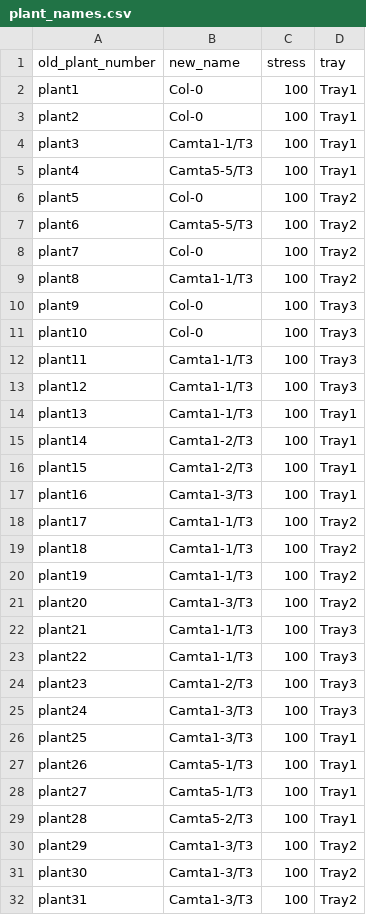
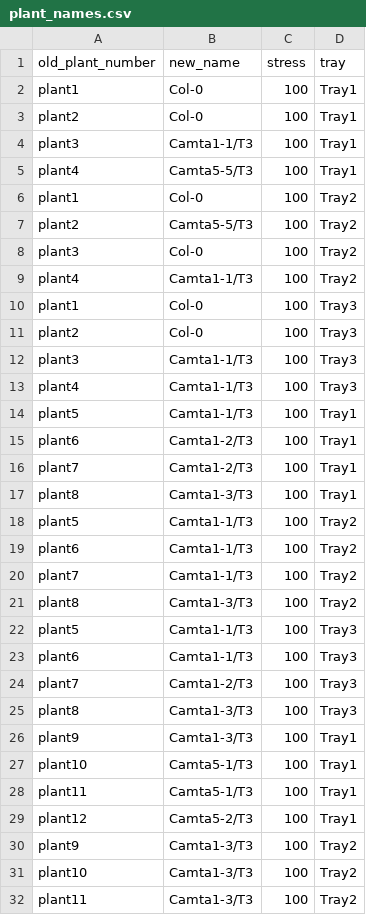
Before and after one commit to kyle1686/eckerlabproj, a CSV file: On_Laptop/Chamber_Jupyter_Labs/plant_names.csv, drawn as a sheet; only a part is shown; the diff covers the shown part only.

Commit message:
Updates for 3 Chamber Setup

```diff
--- a/On_Laptop/Chamber_Jupyter_Labs/plant_names.csv
+++ b/On_Laptop/Chamber_Jupyter_Labs/plant_names.csv
@@ -5,28 +5,28 @@ plant3,Camta1-1/T3,100,Tray1
 plant4,Camta5-5/T3,100,Tray1
-plant5,Col-0,100,Tray2
-plant6,Camta5-5/T3,100,Tray2
-plant7,Col-0,100,Tray2
-plant8,Camta1-1/T3,100,Tray2
-plant9,Col-0,100,Tray3
-plant10,Col-0,100,Tray3
-plant11,Camta1-1/T3,100,Tray3
-plant12,Camta1-1/T3,100,Tray3
-plant13,Camta1-1/T3,100,Tray1
-plant14,Camta1-2/T3,100,Tray1
-plant15,Camta1-2/T3,100,Tray1
-plant16,Camta1-3/T3,100,Tray1
-plant17,Camta1-1/T3,100,Tray2
-plant18,Camta1-1/T3,100,Tray2
-plant19,Camta1-1/T3,100,Tray2
-plant20,Camta1-3/T3,100,Tray2
-plant21,Camta1-1/T3,100,Tray3
-plant22,Camta1-1/T3,100,Tray3
-plant23,Camta1-2/T3,100,Tray3
-plant24,Camta1-3/T3,100,Tray3
-plant25,Camta1-3/T3,100,Tray1
-plant26,Camta5-1/T3,100,Tray1
-plant27,Camta5-1/T3,100,Tray1
-plant28,Camta5-2/T3,100,Tray1
-plant29,Camta1-3/T3,100,Tray2
-plant30,Camta1-3/T3,100,Tray2
-plant31,Camta1-3/T3,100,Tray2
+plant1,Col-0,100,Tray2
+plant2,Camta5-5/T3,100,Tray2
+plant3,Col-0,100,Tray2
+plant4,Camta1-1/T3,100,Tray2
+plant1,Col-0,100,Tray3
+plant2,Col-0,100,Tray3
+plant3,Camta1-1/T3,100,Tray3
+plant4,Camta1-1/T3,100,Tray3
+plant5,Camta1-1/T3,100,Tray1
+plant6,Camta1-2/T3,100,Tray1
+plant7,Camta1-2/T3,100,Tray1
+plant8,Camta1-3/T3,100,Tray1
+plant5,Camta1-1/T3,100,Tray2
+plant6,Camta1-1/T3,100,Tray2
+plant7,Camta1-1/T3,100,Tray2
+plant8,Camta1-3/T3,100,Tray2
+plant5,Camta1-1/T3,100,Tray3
+plant6,Camta1-1/T3,100,Tray3
+plant7,Camta1-2/T3,100,Tray3
+plant8,Camta1-3/T3,100,Tray3
+plant9,Camta1-3/T3,100,Tray1
+plant10,Camta5-1/T3,100,Tray1
+plant11,Camta5-1/T3,100,Tray1
+plant12,Camta5-2/T3,100,Tray1
+plant9,Camta1-3/T3,100,Tray2
+plant10,Camta1-3/T3,100,Tray2
+plant11,Camta1-3/T3,100,Tray2
```
Also changed, not shown: 137 edited cells elsewhere in this file, 36 other files.
